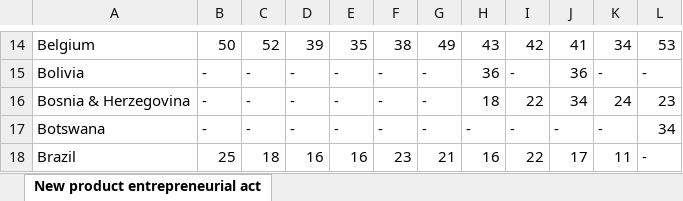
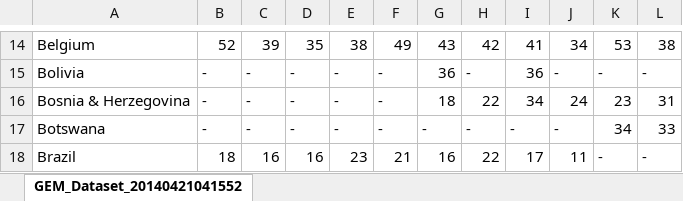
Before and after one commit to INSEAD-eLab/GTCI2014, an Excel workbook: data/[R] [GEM] New product entrepreneurial activity.xlsx, sheet GEM_Dataset_20140421041552, drawn as a sheet; only a part is shown, gaps mark what is left out; values as stored, in another font and other column widths than the file's, no borders; the diff covers the shown part only; the diff names each change by its address in the sheet, - before the commit and + after, or states it on an @@ line.

Commit message:
New Product entreprenuerial activity GEM new dataset is updated

```diff
--- a/data/[R] [GEM] New product entrepreneurial activity.xlsx (sheet GEM_Dataset_20140421041552)
+++ b/data/[R] [GEM] New product entrepreneurial activity.xlsx (sheet GEM_Dataset_20140421041552)
-sheet tab: New product entrepreneurial act
+sheet tab: GEM_Dataset_20140421041552
-B14: 50
+B14: 52
-C14: 52
+C14: 39
-D14: 39
+D14: 35
-E14: 35
+E14: 38
-F14: 38
+F14: 49
-G14: 49
+G14: 43
-H14: 43
+H14: 42
-I14: 42
+I14: 41
-J14: 41
+J14: 34
-K14: 34
+K14: 53
-L14: 53
+L14: 38
-G15: -
+G15: 36
-H15: 36
+H15: -
-I15: -
+I15: 36
-J15: 36
+J15: -
-G16: -
+G16: 18
-H16: 18
+H16: 22
-I16: 22
+I16: 34
-J16: 34
+J16: 24
-K16: 24
+K16: 23
-L16: 23
+L16: 31
-K17: -
+K17: 34
-L17: 34
+L17: 33
-B18: 25
+B18: 18
-C18: 18
+C18: 16
-E18: 16
+E18: 23
-F18: 23
+F18: 21
-G18: 21
+G18: 16
-H18: 16
+H18: 22
-I18: 22
+I18: 17
-J18: 17
+J18: 11
-K18: 11
+K18: -
```
Also changed, not shown: 4 added rows, 1 removed row and 575 edited cells elsewhere in this sheet, 6 other files.
